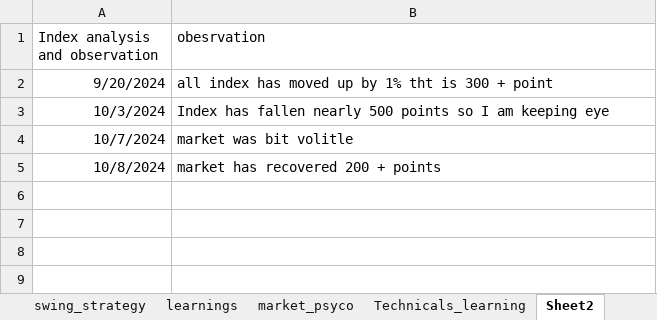
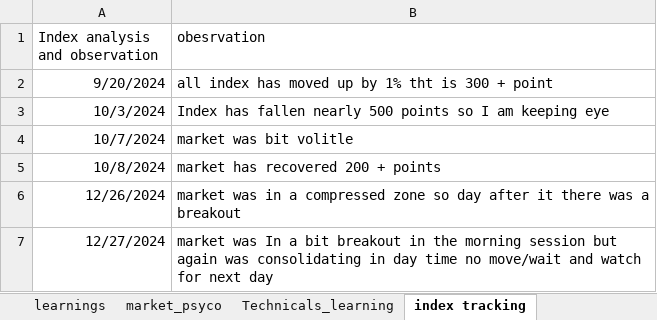
Before and after one commit to bikennepal/journel, an Excel workbook: trading_journal.xlsx, sheet index tracking, drawn as a sheet; values as stored, in another font and other column widths than the file's, no borders; the diff names each change by its address in the sheet, - before the commit and + after, or states it on an @@ line.

Commit message:
Add files via upload

```diff
--- a/trading_journal.xlsx (sheet index tracking)
+++ b/trading_journal.xlsx (sheet index tracking)
-sheet tab: Sheet2
+sheet tab: index tracking
+row 6: 12/26/2024 | market was in a compressed zone so day after it there was a breakout
+row 7: 12/27/2024 | market was In a bit breakout in the morning session but again was consolidating in day time no move/wait and watch for next day
```
Also changed, not shown: sheet Sheet1.
